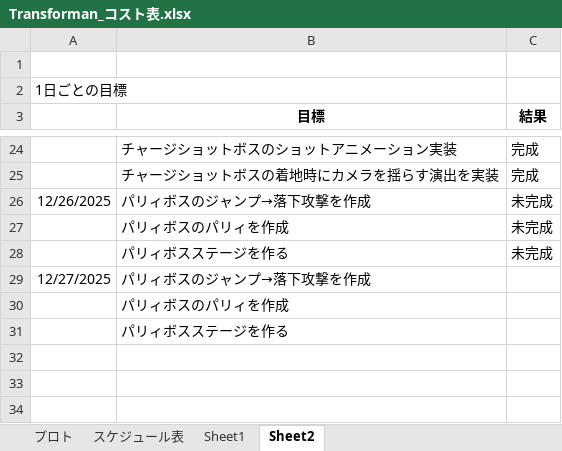
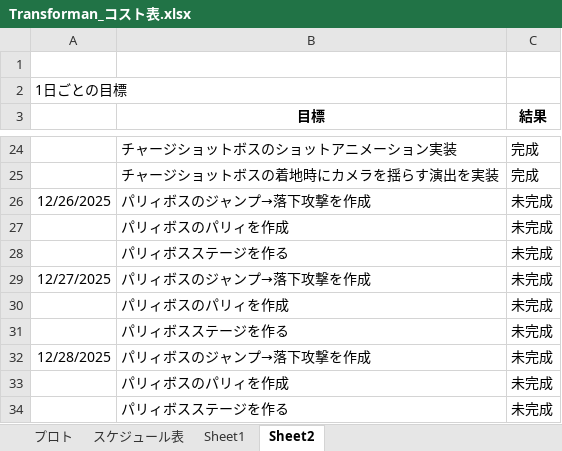
Before and after one commit to 13ko13/Transforman, an Excel workbook: Transforman_コスト表.xlsx, sheet Sheet2, drawn as a sheet; only a part is shown, gaps mark what is left out; values as stored, in another font and other column widths than the file's, no borders; the diff names each change by its address in the sheet, - before the commit and + after, or states it on an @@ line.

```diff
--- a/Transforman_コスト表.xlsx (sheet Sheet2)
+++ b/Transforman_コスト表.xlsx (sheet Sheet2)
-C29:C31 (結果): (empty)
+C29:C31 (結果): 未完成
+row 32: 12/28/2025 | パリィボスのジャンプ→落下攻撃を作成 | 未完成
+row 33:  | パリィボスのパリィを作成 | 未完成
+row 34:  | パリィボスステージを作る | 未完成
```
Also changed, not shown: sheet プロト, 7 other files.
